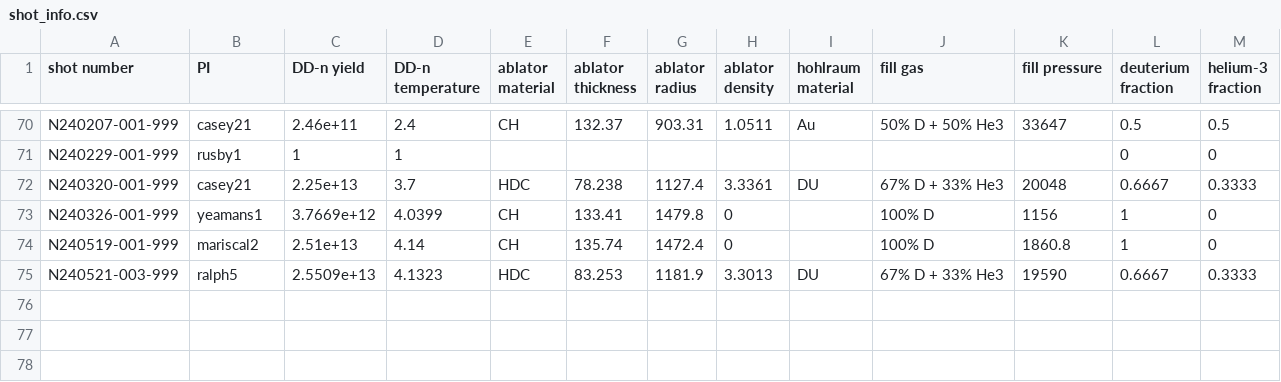
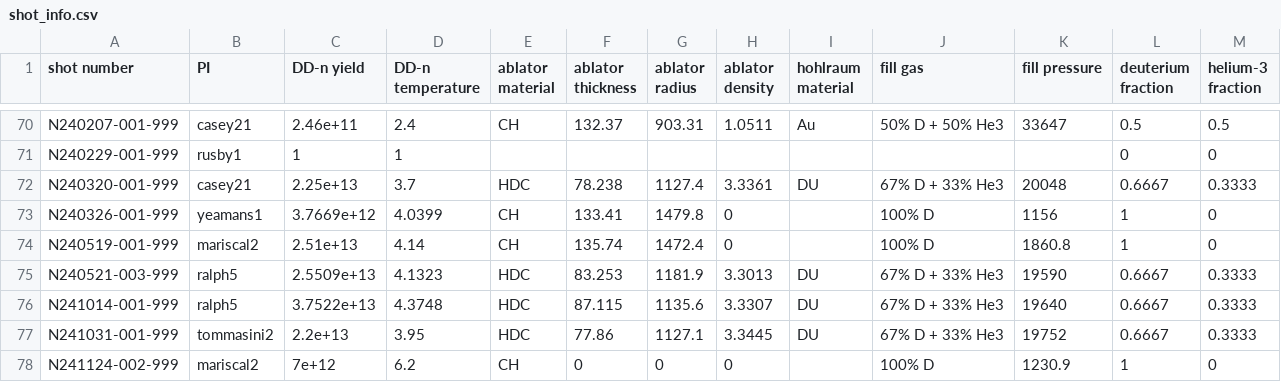
Before and after one commit to PSFC-HEDP/WRF_Analysis, a CSV file: shot_info.csv, drawn as a sheet; only a part is shown, gaps mark what is left out; rows hold the shown columns only; the diff names each change by its address in the sheet, - before the commit and + after, or states it on an @@ line.

```diff
--- a/shot_info.csv
+++ b/shot_info.csv
+row 76: N241014-001-999 | ralph5 | 3.7522e+13 | 4.3748 | HDC | 87.115 | 1135.6 | 3.3307 | DU | 67% D + 33% He3 | 19640 | 0.6667 | 0.3333
+row 77: N241031-001-999 | tommasini2 | 2.2e+13 | 3.95 | HDC | 77.86 | 1127.1 | 3.3445 | DU | 67% D + 33% He3 | 19752 | 0.6667 | 0.3333
+row 78: N241124-002-999 | mariscal2 | 7e+12 | 6.2 | CH | 0 | 0 | 0 |  | 100% D | 1230.9 | 1 | 0
```
Also changed, not shown: 1 other file.
